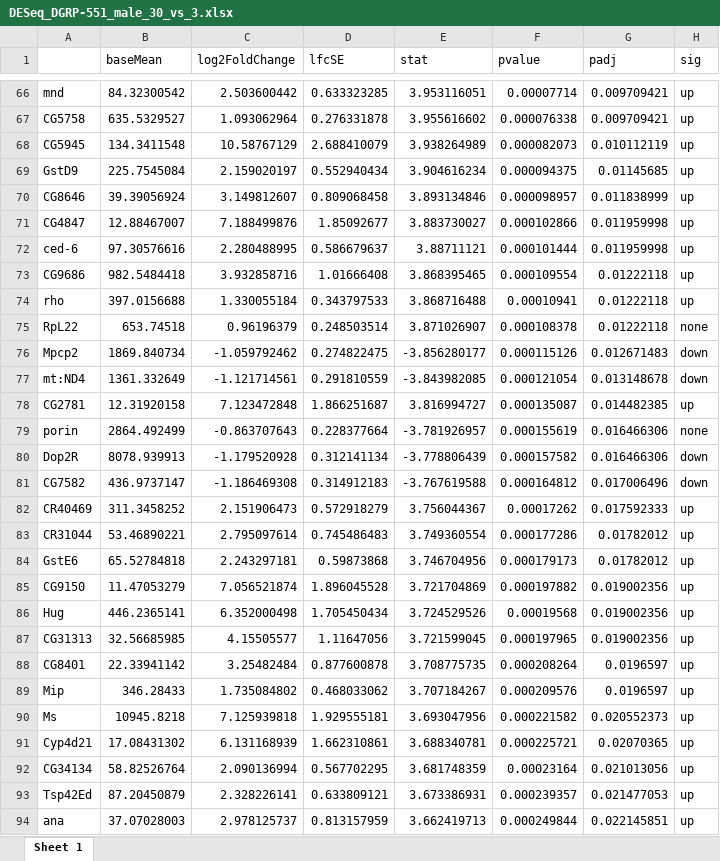
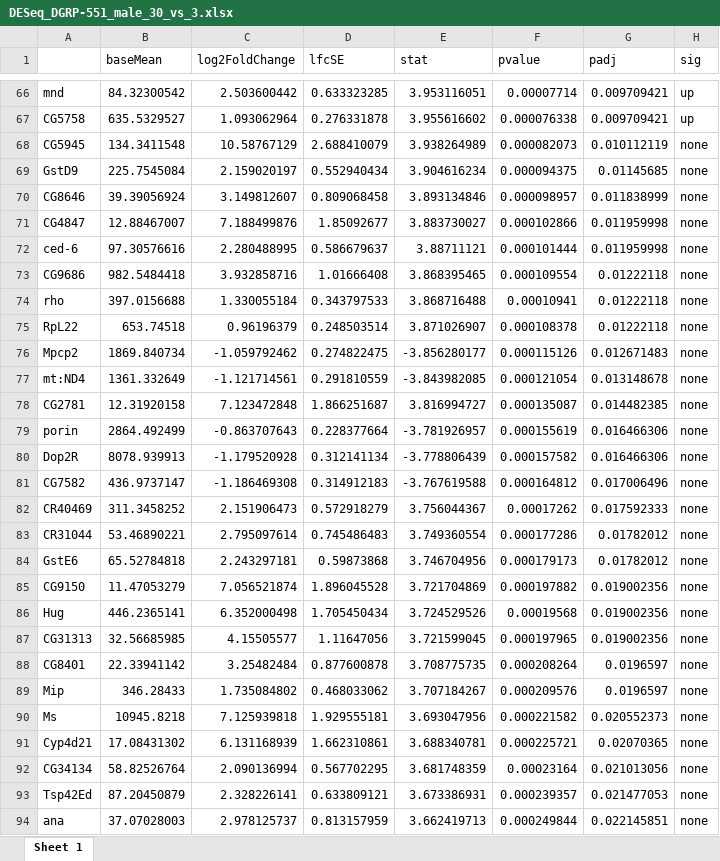
Before and after one commit to zhoulab/ScRNA_Seq, an Excel workbook: GSE107451/processed_data/DESeq_result/DESeq_DGRP-551_male_30_vs_3.xlsx, sheet Sheet 1, drawn as a sheet; only a part is shown, gaps mark what is left out; values as stored, in another font and other column widths than the file's, no borders; the diff covers the shown part only; the diff names each change by its address in the sheet, - before the commit and + after, or states it on an @@ line.

```diff
--- a/GSE107451/processed_data/DESeq_result/DESeq_DGRP-551_male_30_vs_3.xlsx (sheet Sheet 1)
+++ b/GSE107451/processed_data/DESeq_result/DESeq_DGRP-551_male_30_vs_3.xlsx (sheet Sheet 1)
-H68:H74 (sig): up
+H68:H74 (sig): none
-H76:H77 (sig): down
+H76:H77 (sig): none
-H78 (sig): up
+H78 (sig): none
-H80:H81 (sig): down
+H80:H81 (sig): none
-H82:H94 (sig): up
+H82:H94 (sig): none
```
Also changed, not shown: 343 edited cells elsewhere in this sheet, GSE107451/processed_data/DESeq_result/DESeq_DGRP-551_female_50_vs_3.xlsx, GSE107451/processed_data/ranked_ImmuneGene_List/DGRP551_female_30_vs_3_ImmuneGene_List.xlsx, 43 other files.
